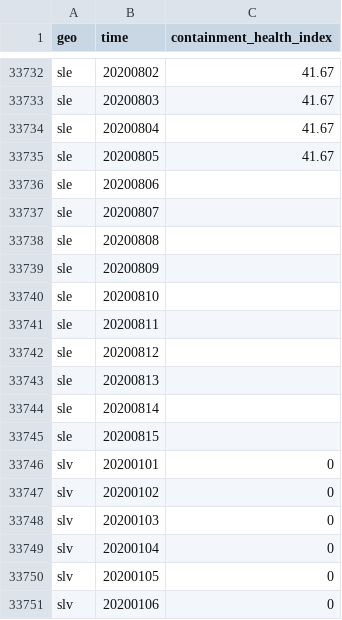
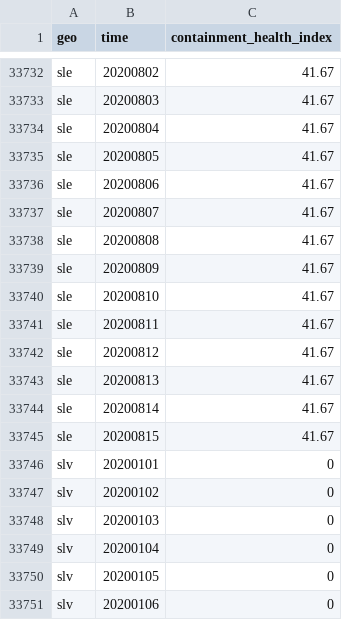
Before and after one commit to open-numbers/ddf--open_numbers--covid_government_response, a CSV file: ddf--datapoints--containment_health_index--by--geo--time.csv, drawn as a sheet; only a part is shown, gaps mark what is left out.

Commit message:
auto generated dataset

```diff
--- a/ddf--datapoints--containment_health_index--by--geo--time.csv
+++ b/ddf--datapoints--containment_health_index--by--geo--time.csv
@@ -33735,12 +33735,12 @@ sle,20200804,41.67
 sle,20200805,41.67
-sle,20200806,
-sle,20200807,
-sle,20200808,
-sle,20200809,
-sle,20200810,
-sle,20200811,
-sle,20200812,
-sle,20200813,
-sle,20200814,
-sle,20200815,
+sle,20200806,41.67
+sle,20200807,41.67
+sle,20200808,41.67
+sle,20200809,41.67
+sle,20200810,41.67
+sle,20200811,41.67
+sle,20200812,41.67
+sle,20200813,41.67
+sle,20200814,41.67
+sle,20200815,41.67
 slv,20200101,0
```
Also changed, not shown: ddf--datapoints--stringency_index--by--geo--time.csv, ddf--datapoints--stringency_legacy_index--by--geo--time.csv, 44 other files.
